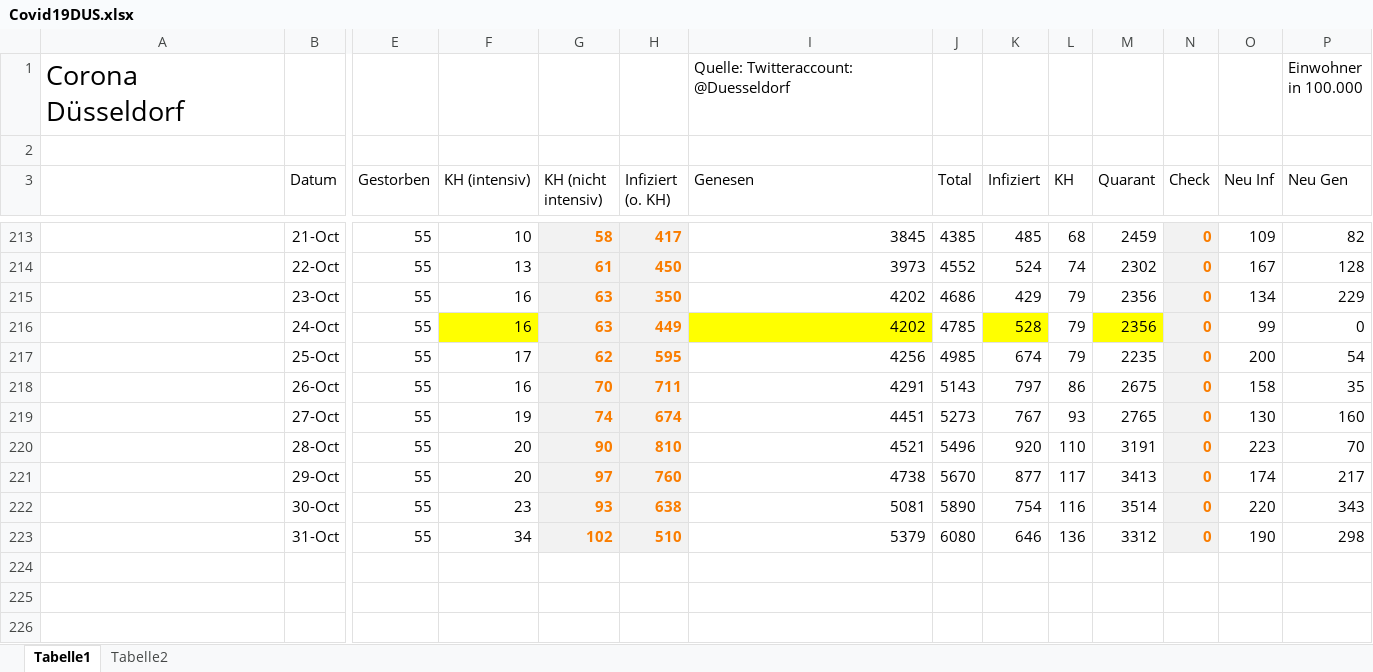
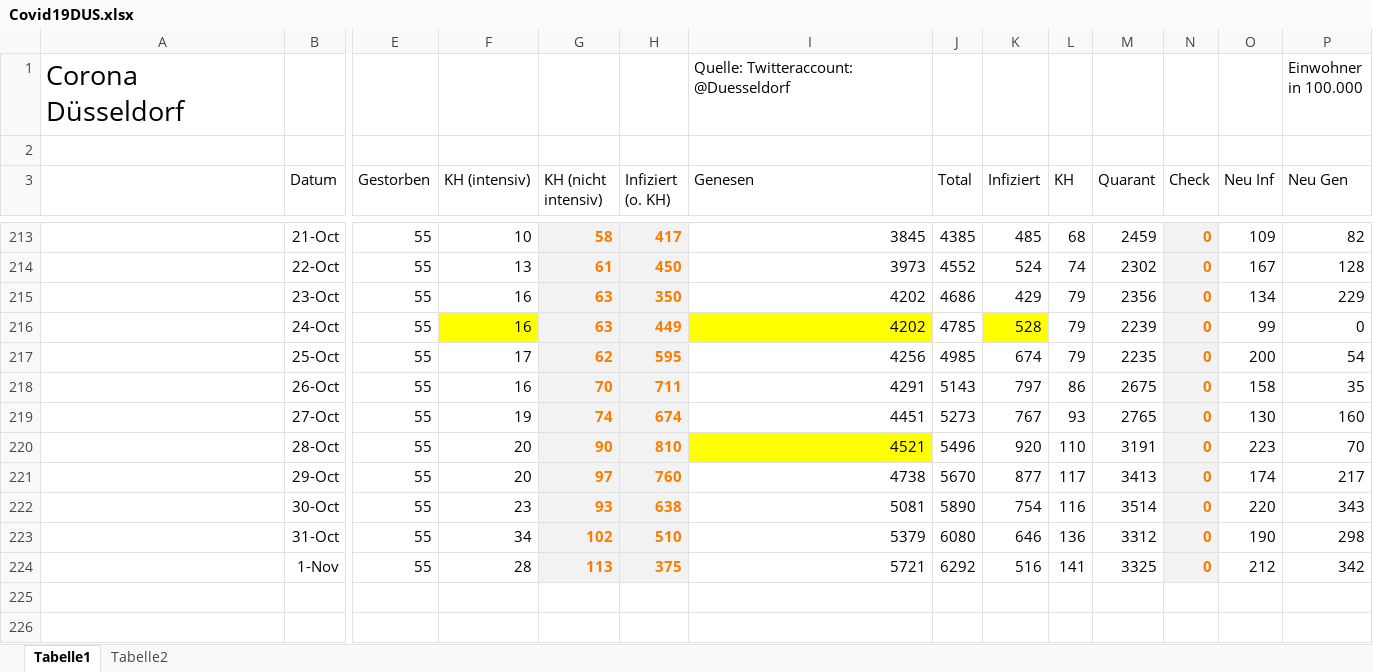
Before and after one commit to dirkschreib/Covid19DUS, an Excel workbook: Covid19DUS.xlsx, sheet Tabelle1, drawn as a sheet; only a part is shown, gaps mark what is left out; values as stored, in another font and other column widths than the file's, no borders; charts and pictures and table styles not drawn; removed rows and columns are numbered as before the commit, all else as after; rows hold the shown columns only; the diff names each change by its address in the sheet, - before the commit and + after, or states it on an @@ line.

```diff
--- a/Covid19DUS.xlsx (sheet Tabelle1)
+++ b/Covid19DUS.xlsx (sheet Tabelle1)
-M216 (Quarant): 2356
+M216 (Quarant): 2239
-M216 fill: #FFFF00
+M216 fill: none
-I220 fill: none
+I220 fill: #FFFF00
-row 224: (empty)
+row 224:  | 1-Nov | 55 | 28 | 113 | 375 | 5721 | 6292 | 516 | 141 | 3325 | 0 | 212 | 342
```
Also changed, not shown: charts or pictures, 6 other files.
